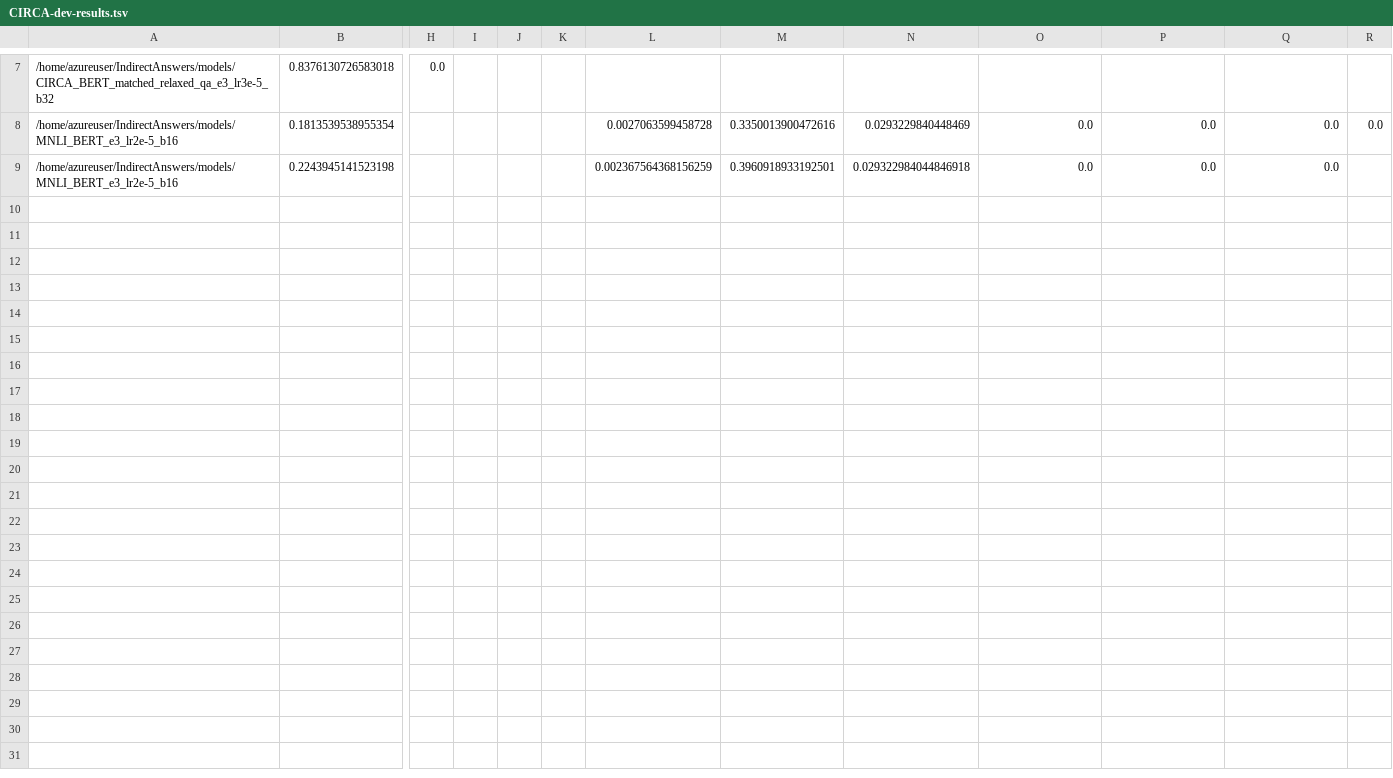
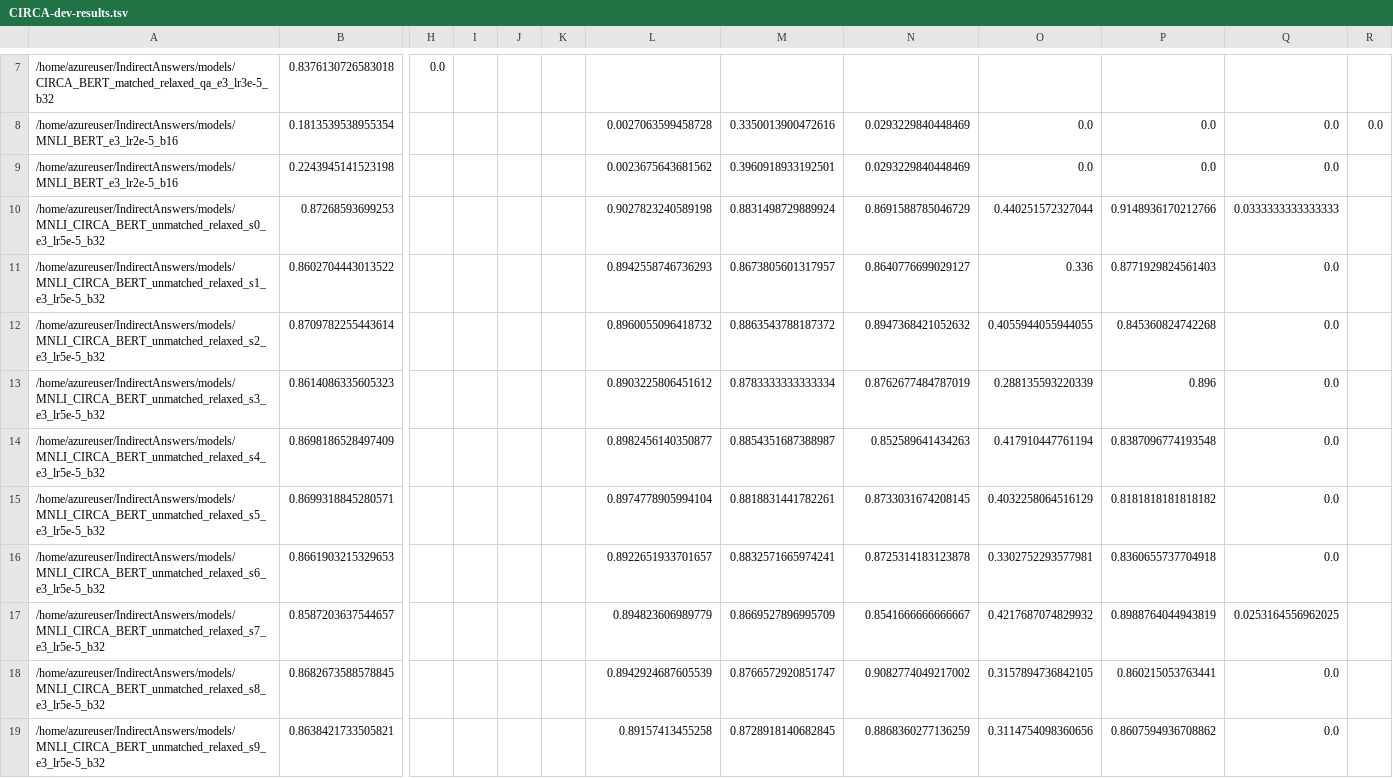
Before and after one commit to NakuraMino/IndirectAnswers, a TSV file: results/CIRCA-dev-results.tsv, drawn as a sheet; only a part is shown, gaps mark what is left out; rows hold the shown columns only; the diff names each change by its address in the sheet, - before the commit and + after, or states it on an @@ line.

Commit message:
MNLI unmatched strict statistics

```diff
--- a/results/CIRCA-dev-results.tsv
+++ b/results/CIRCA-dev-results.tsv
-L9: 0.002367564368156259
+L9: 0.0023675643681562
-N9: 0.029322984044846918
+N9: 0.0293229840448469
+row 10: /home/azureuser/IndirectAnswers/models/MNLI_CIRCA_BERT_unmatched_relaxed_s0_e3_lr5e-5_b32 | 0.87268593699253 |  |  |  |  | 0.9027823240589198 | 0.8831498729889924 | 0.8691588785046729 | 0.440251572327044 | 0.9148936170212766 | 0.0333333333333333
+row 11: /home/azureuser/IndirectAnswers/models/MNLI_CIRCA_BERT_unmatched_relaxed_s1_e3_lr5e-5_b32 | 0.8602704443013522 |  |  |  |  | 0.8942558746736293 | 0.8673805601317957 | 0.8640776699029127 | 0.336 | 0.8771929824561403 | 0.0
+row 12: /home/azureuser/IndirectAnswers/models/MNLI_CIRCA_BERT_unmatched_relaxed_s2_e3_lr5e-5_b32 | 0.8709782255443614 |  |  |  |  | 0.8960055096418732 | 0.8863543788187372 | 0.8947368421052632 | 0.4055944055944055 | 0.845360824742268 | 0.0
+row 13: /home/azureuser/IndirectAnswers/models/MNLI_CIRCA_BERT_unmatched_relaxed_s3_e3_lr5e-5_b32 | 0.8614086335605323 |  |  |  |  | 0.8903225806451612 | 0.8783333333333334 | 0.8762677484787019 | 0.288135593220339 | 0.896 | 0.0
+row 14: /home/azureuser/IndirectAnswers/models/MNLI_CIRCA_BERT_unmatched_relaxed_s4_e3_lr5e-5_b32 | 0.8698186528497409 |  |  |  |  | 0.8982456140350877 | 0.8854351687388987 | 0.852589641434263 | 0.417910447761194 | 0.8387096774193548 | 0.0
+row 15: /home/azureuser/IndirectAnswers/models/MNLI_CIRCA_BERT_unmatched_relaxed_s5_e3_lr5e-5_b32 | 0.8699318845280571 |  |  |  |  | 0.8974778905994104 | 0.8818831441782261 | 0.8733031674208145 | 0.4032258064516129 | 0.8181818181818182 | 0.0
+row 16: /home/azureuser/IndirectAnswers/models/MNLI_CIRCA_BERT_unmatched_relaxed_s6_e3_lr5e-5_b32 | 0.8661903215329653 |  |  |  |  | 0.8922651933701657 | 0.8832571665974241 | 0.8725314183123878 | 0.3302752293577981 | 0.8360655737704918 | 0.0
+row 17: /home/azureuser/IndirectAnswers/models/MNLI_CIRCA_BERT_unmatched_relaxed_s7_e3_lr5e-5_b32 | 0.8587203637544657 |  |  |  |  | 0.894823606989779 | 0.8669527896995709 | 0.8541666666666667 | 0.4217687074829932 | 0.8988764044943819 | 0.0253164556962025
+row 18: /home/azureuser/IndirectAnswers/models/MNLI_CIRCA_BERT_unmatched_relaxed_s8_e3_lr5e-5_b32 | 0.8682673588578845 |  |  |  |  | 0.8942924687605539 | 0.8766572920851747 | 0.9082774049217002 | 0.3157894736842105 | 0.860215053763441 | 0.0
+row 19: /home/azureuser/IndirectAnswers/models/MNLI_CIRCA_BERT_unmatched_relaxed_s9_e3_lr5e-5_b32 | 0.8638421733505821 |  |  |  |  | 0.89157413455258 | 0.8728918140682845 | 0.8868360277136259 | 0.3114754098360656 | 0.8607594936708862 | 0.0
```
Also changed, not shown: results/CIRCA-test-results.tsv, 1 other file.
